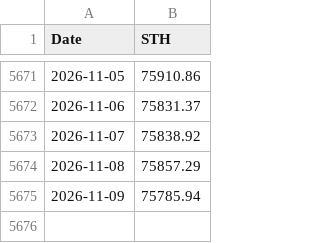
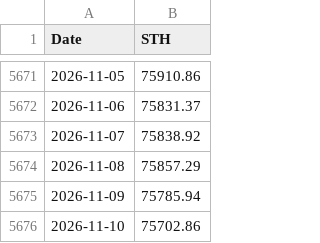
Before and after one commit to carlosmassa/btc-etl-pipeline, a CSV file: data/BTC_STH.csv, drawn as a sheet; only a part is shown, gaps mark what is left out; the diff names each change by its address in the sheet, - before the commit and + after, or states it on an @@ line.

Commit message:
Update STH realized price

```diff
--- a/data/BTC_STH.csv
+++ b/data/BTC_STH.csv
+row 5676: 2026-11-10 | 75702.86
```
